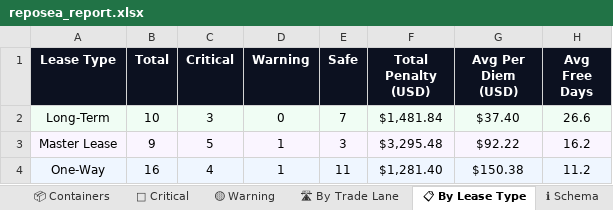
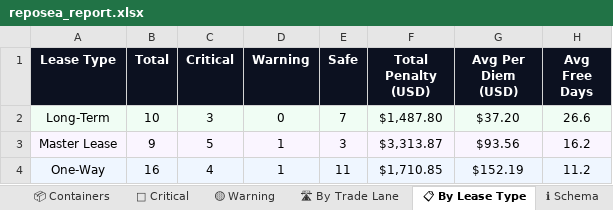
Before and after one commit to rahulmistry18/Reposea_container_optimizer, an Excel workbook: data/exports/reposea_report.xlsx, sheet 📋 By Lease Type, drawn as a sheet; values as stored, in another font and other column widths than the file's, no borders; the diff names each change by its address in the sheet, - before the commit and + after, or states it on an @@ line.

```diff
--- a/data/exports/reposea_report.xlsx (sheet 📋 By Lease Type)
+++ b/data/exports/reposea_report.xlsx (sheet 📋 By Lease Type)
-F2 (Total Penalty (USD)): $1,481.84
+F2 (Total Penalty (USD)): $1,487.80
-G2 (Avg Per Diem (USD)): $37.40
+G2 (Avg Per Diem (USD)): $37.20
-F3 (Total Penalty (USD)): $3,295.48
+F3 (Total Penalty (USD)): $3,313.87
-G3 (Avg Per Diem (USD)): $92.22
+G3 (Avg Per Diem (USD)): $93.56
-F4 (Total Penalty (USD)): $1,281.40
+F4 (Total Penalty (USD)): $1,710.85
-G4 (Avg Per Diem (USD)): $150.38
+G4 (Avg Per Diem (USD)): $152.19
```
Also changed, not shown: sheet 📦 Containers, sheet 🔴 Critical, sheet 🛣 By Trade Lane, sheet 🟡 Warning, sheet 📊 Dashboard, 7 other files.
